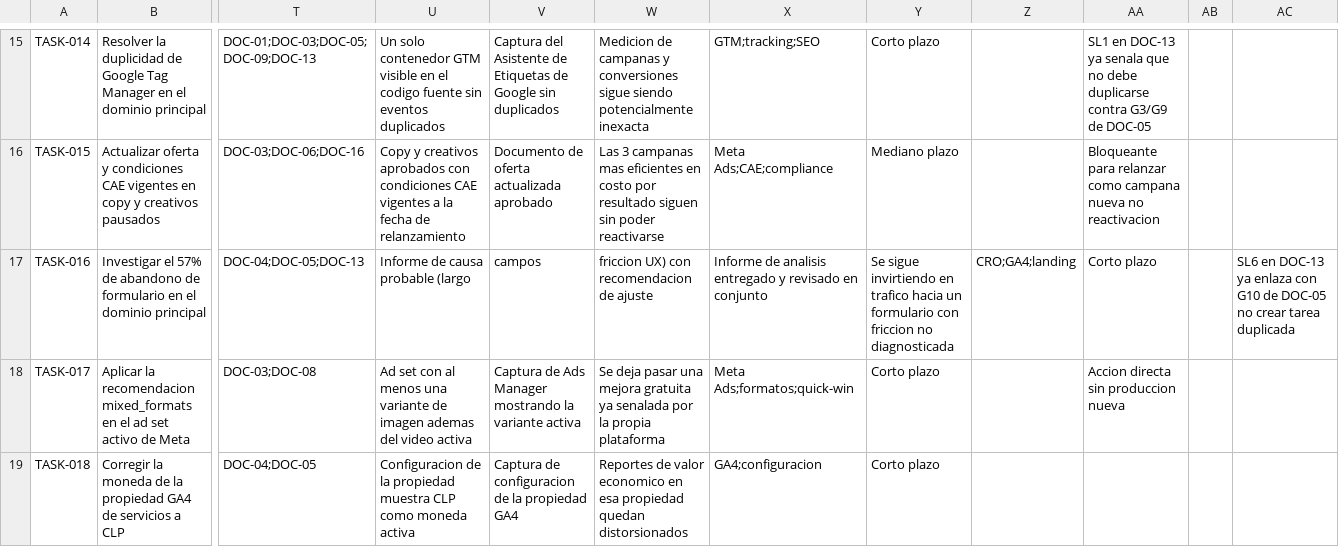
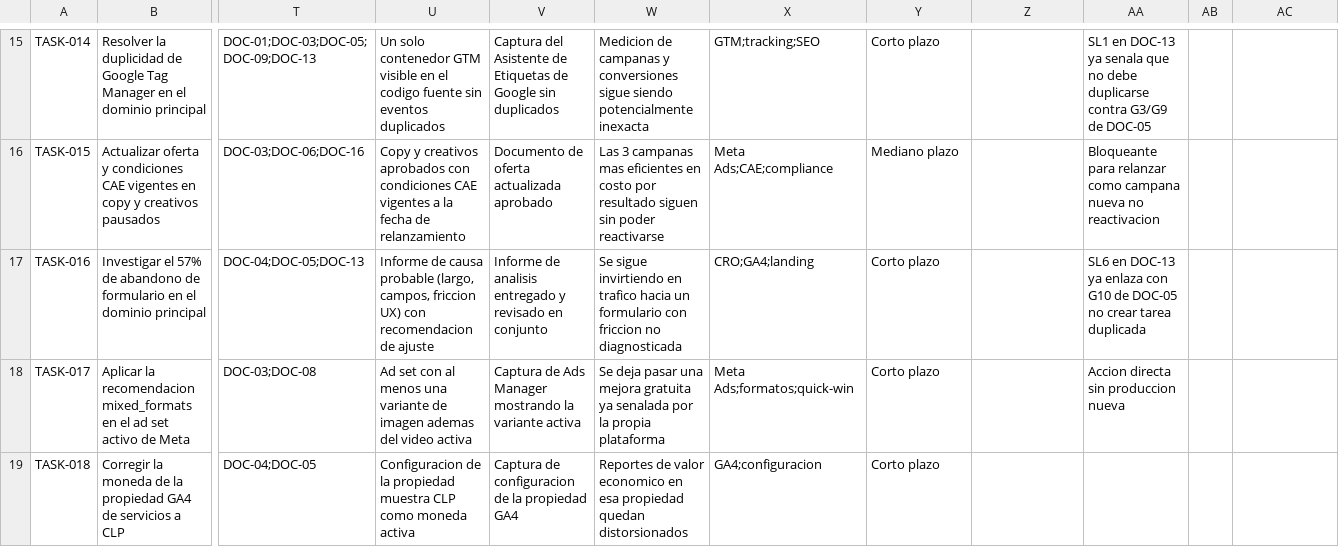
Before and after one commit to taxdefense/auditorias-internas, a CSV file: consolidado/backlog-consolidado-clickup.csv, drawn as a sheet; only a part is shown, gaps mark what is left out; the diff names each change by its address in the sheet, - before the commit and + after, or states it on an @@ line.

Commit message:
Segunda auditoria WordPress: escaneo en vivo, backlog maestro y actualizacion del consolidado
Escaneo en vivo (home, 10 paginas de servicio, 7 posts de blog) sin JS ni
autenticacion, cruzado contra la Guia 360. Hallazgos nuevos: tercer sistema
de tracking no documentado en servicios. (Site Kit by Google), RUT
obligatorio como estandar de captacion en casi todos los formularios,
meta description duplicada e invalida en el blog, y confirmacion de que el
bug de titulo Yoast (WP-04) solo esta parcialmente corregido.

Backlog maestro (93 tareas) fusiona sin duplicar los 6 backlogs existentes
del repo mas las 14 de WordPress y 13 hallazgos nuevos del escaneo en vivo,
validado con validar_backlog.py. Corrige de paso un bug de comillas en
TASK-016 del backlog consolidado original.

El informe consolidado (v1.0 -> v1.1) incorpora la auditoria WordPress como
seccion 6.15 aditiva, sin alterar la comparacion central contra el
Diagnostico 360 de la agencia.

```diff
--- a/consolidado/backlog-consolidado-clickup.csv
+++ b/consolidado/backlog-consolidado-clickup.csv
-U17: …causa probable (largo
+U17: …causa probable (largo, campos, friccion UX) con recomendacion de ajuste
-V17: campos
+V17: Informe de analisis entregado y revisado en conjunto
-W17: friccion UX) con recomendacion de ajuste
+W17: Se sigue invirtiendo en trafico hacia un formulario con friccion no diagnosticada
-X17: Informe de analisis entregado y revisado en conjunto
+X17: CRO;GA4;landing
-Y17: Se sigue invirtiendo en trafico hacia un formulario con friccion no diagnosticada
+Y17: Corto plazo
-Z17: CRO;GA4;landing
+Z17: (empty)
-AA17: Corto plazo
+AA17: SL6 en DOC-13 ya enlaza con G10 de DOC-05 no crear tarea duplicada
-AC17: SL6 en DOC-13 ya enlaza con G10 de DOC-05 no crear tarea duplicada
+AC17: (empty)
```
Also changed, not shown: 8 other files.
